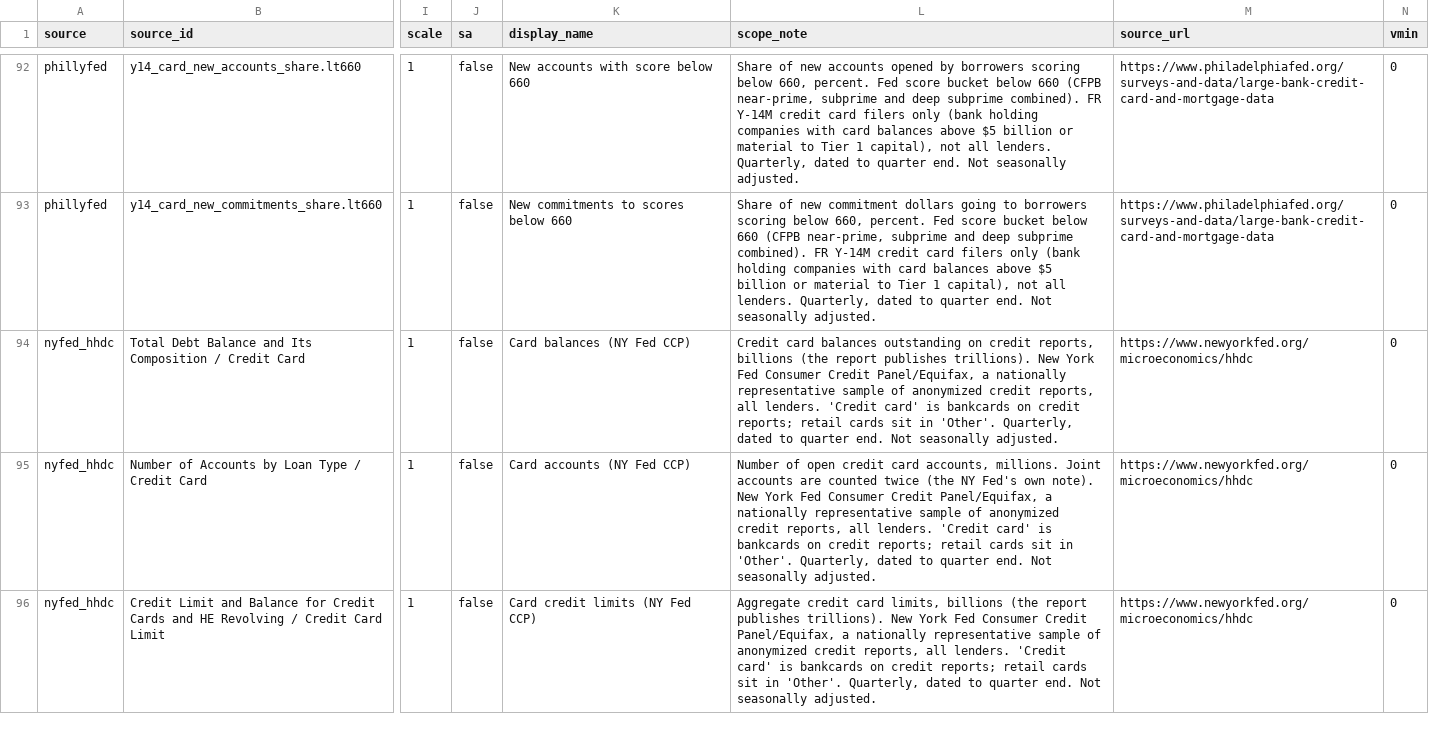
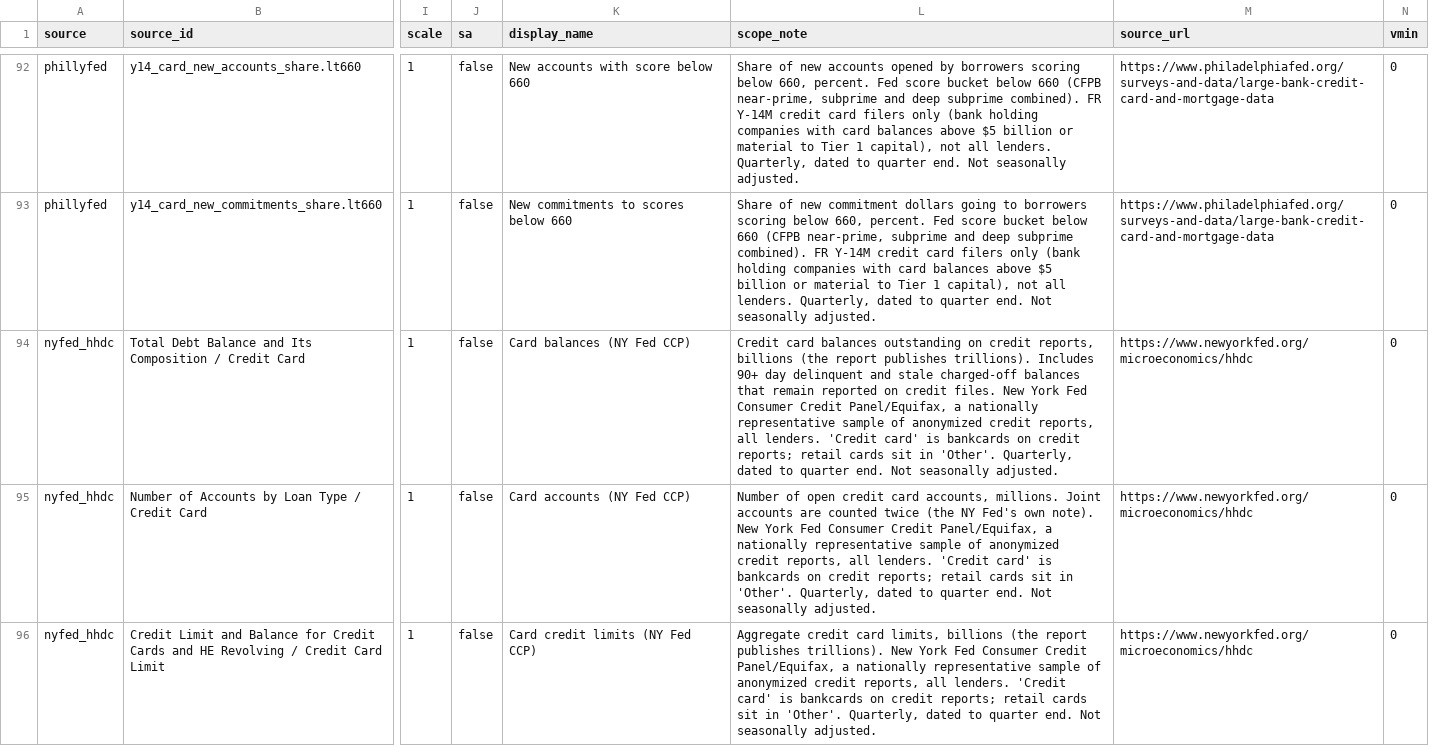
Before and after one commit to SamuelJWebber/credit-card-data, a CSV file: crosswalks/series.csv, drawn as a sheet; only a part is shown, gaps mark what is left out; the diff covers the shown part only; the diff names each change by its address in the sheet, - before the commit and + after, or states it on an @@ line.

Commit message:
Fix credit-A-2 top-25 offered APR panel, remaining non-thesis REVIEW items, mixed SA/NSA labels, and release check hardening

```diff
--- a/crosswalks/series.csv
+++ b/crosswalks/series.csv
-L94 (scope_note): …publishes trillions). New York…
+L94 (scope_note): …publishes trillions). Includes 90+ day delinquent and stale charged-off balances that remain reported on credit files. New York…
```
Also changed, not shown: 16 edited cells elsewhere in this file, 13 other files.
